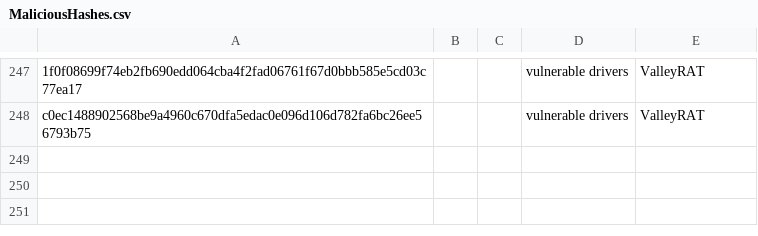
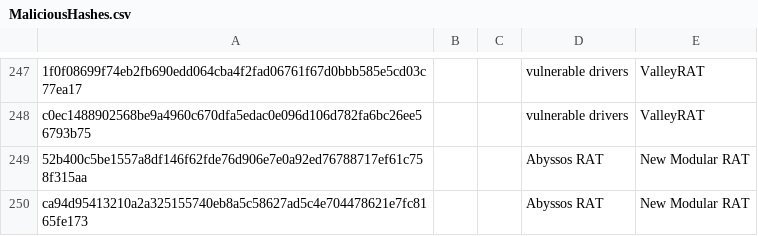
Before and after one commit to TimononBlueMoon/IOC-s, a CSV file: MaliciousHashes.csv, drawn as a sheet; only a part is shown, gaps mark what is left out; the diff names each change by its address in the sheet, - before the commit and + after, or states it on an @@ line.

Commit message:
Update MaliciousHashes.csv

```diff
--- a/MaliciousHashes.csv
+++ b/MaliciousHashes.csv
+row 249: 52b400c5be1557a8df146f62fde76d906e7e0a92ed76788717ef61c758f315aa |  |  | Abyssos RAT | New Modular RAT
+row 250: ca94d95413210a2a325155740eb8a5c58627ad5c4e704478621e7fc8165fe173 |  |  | Abyssos RAT | New Modular RAT
```
